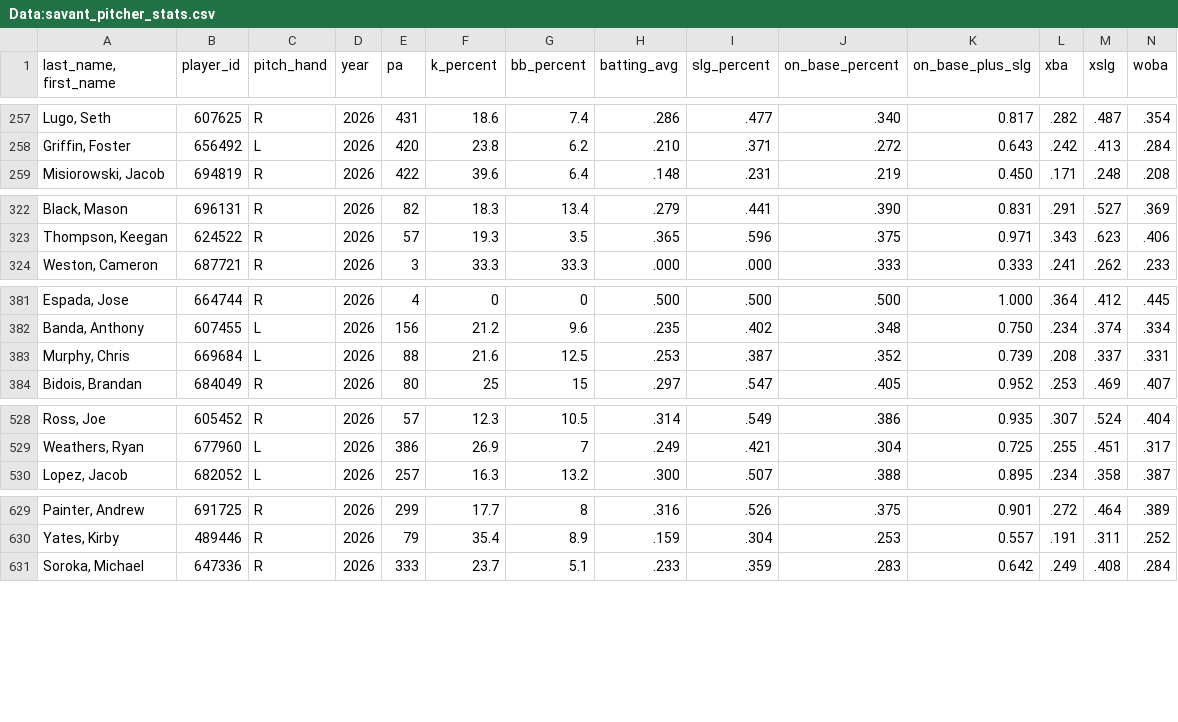
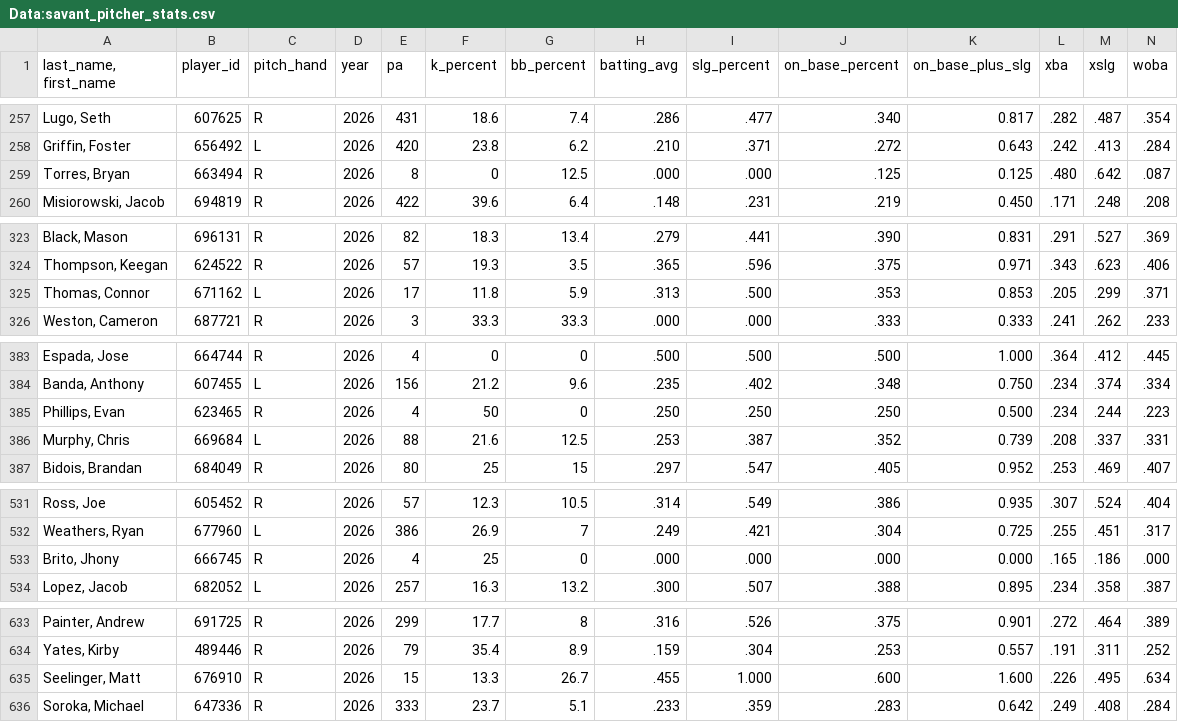
Before and after one commit to Mrbets850/mlb-data-app, a CSV file: Data:savant_pitcher_stats.csv, drawn as a sheet; only a part is shown, gaps mark what is left out; rows hold the shown columns only; the diff covers the shown part only; the diff names each change by its address in the sheet, - before the commit and + after, or states it on an @@ line.

```diff
--- a/Data:savant_pitcher_stats.csv
+++ b/Data:savant_pitcher_stats.csv
+row 259: Torres, Bryan | 663494 | R | 2026 | 8 | 0 | 12.5 | .000 | .000 | .125 | 0.125 | .480 | .642 | .087
+row 325: Thomas, Connor | 671162 | L | 2026 | 17 | 11.8 | 5.9 | .313 | .500 | .353 | 0.853 | .205 | .299 | .371
+row 385: Phillips, Evan | 623465 | R | 2026 | 4 | 50 | 0 | .250 | .250 | .250 | 0.500 | .234 | .244 | .223
+row 533: Brito, Jhony | 666745 | R | 2026 | 4 | 25 | 0 | .000 | .000 | .000 | 0.000 | .165 | .186 | .000
+row 635: Seelinger, Matt | 676910 | R | 2026 | 15 | 13.3 | 26.7 | .455 | 1.000 | .600 | 1.600 | .226 | .495 | .634
```
Also changed, not shown: 1 added row elsewhere in this file, Data:savant_batters_all.csv.csv, Data:savant_pitchers.csv.csv.
